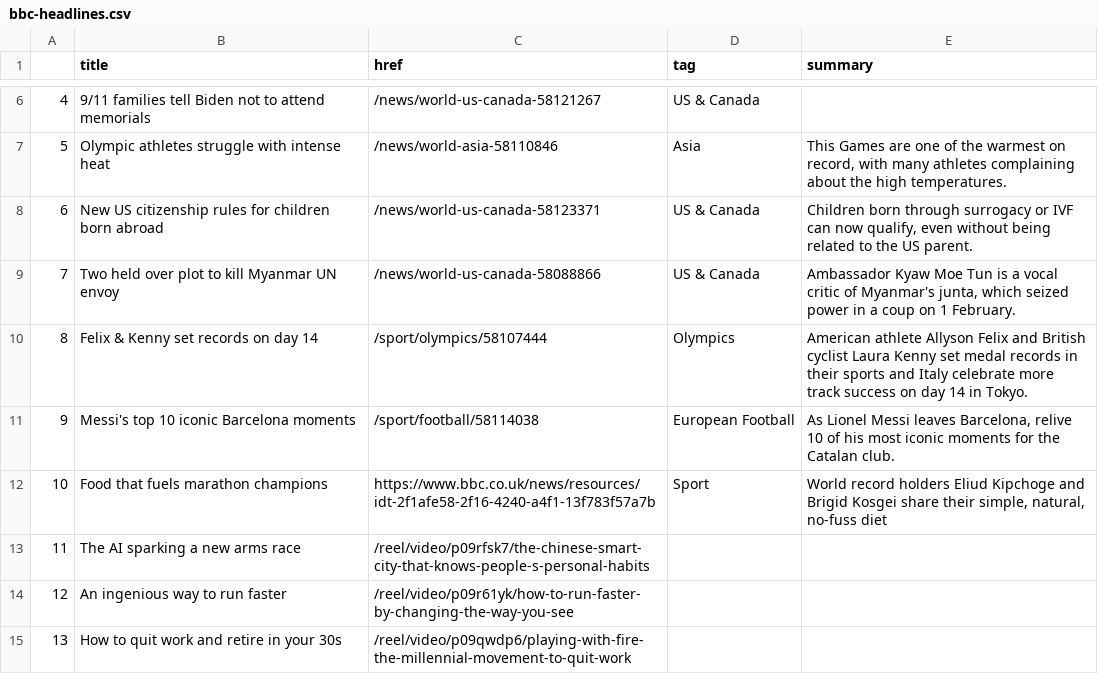
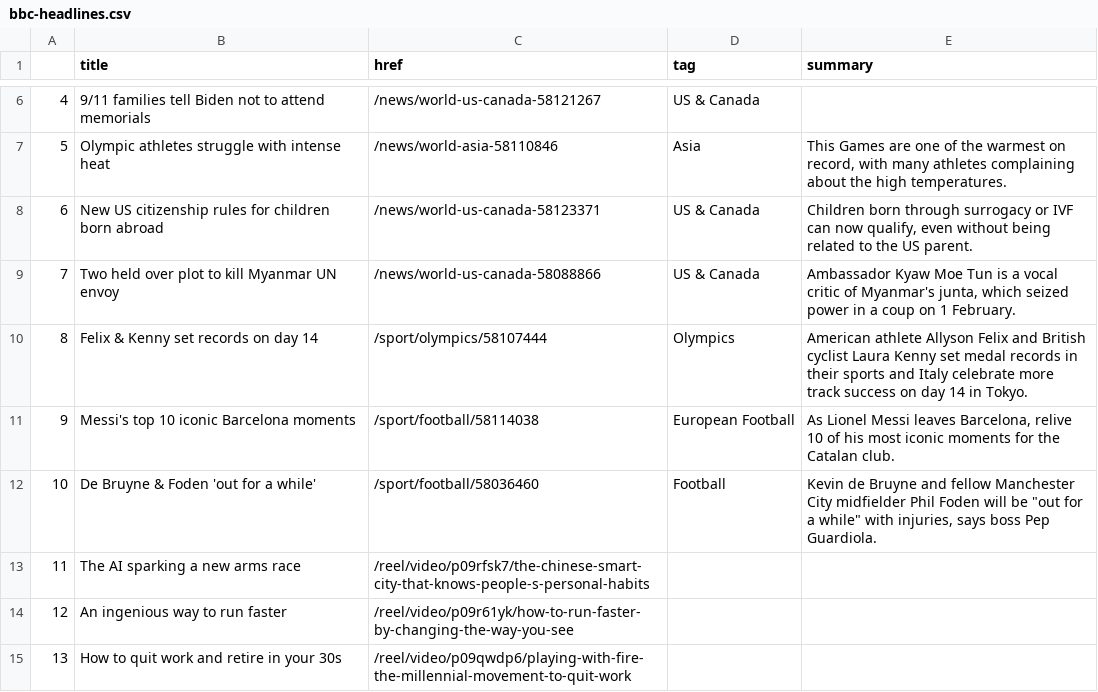
Before and after one commit to joaquin-rosado/automatic-scraper, a CSV file: bbc-headlines.csv, drawn as a sheet; only a part is shown, gaps mark what is left out.

```diff
--- a/bbc-headlines.csv
+++ b/bbc-headlines.csv
@@ -11,3 +11,3 @@
 9,Messi's top 10 iconic Barcelona moments,/sport/football/58114038,European Football,"As Lionel Messi leaves Barcelona, relive 10 of his most iconic moments for the Catalan club."
-10,Food that fuels marathon champions,https://www.bbc.co.uk/news/resources/idt-2f1afe58-2f16-4240-a4f1-13f783f57a7b,Sport,"World record holders Eliud Kipchoge and Brigid Kosgei share their simple, natural, no-fuss diet"
+10,De Bruyne & Foden 'out for a while',/sport/football/58036460,Football,"Kevin de Bruyne and fellow Manchester City midfielder Phil Foden will be ""out for a while"" with injuries, says boss Pep Guardiola."
 11,The AI sparking a new arms race,/reel/video/p09rfsk7/the-chinese-smart-city-that-knows-people-s-personal-habits,,
```
